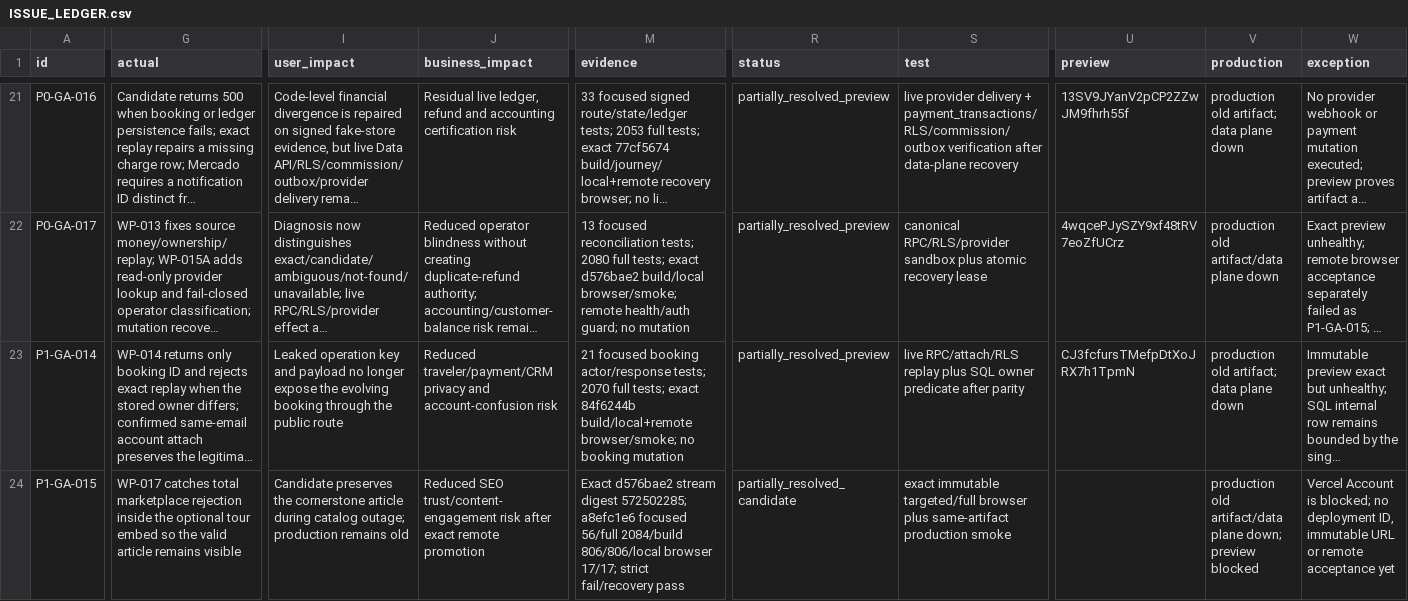
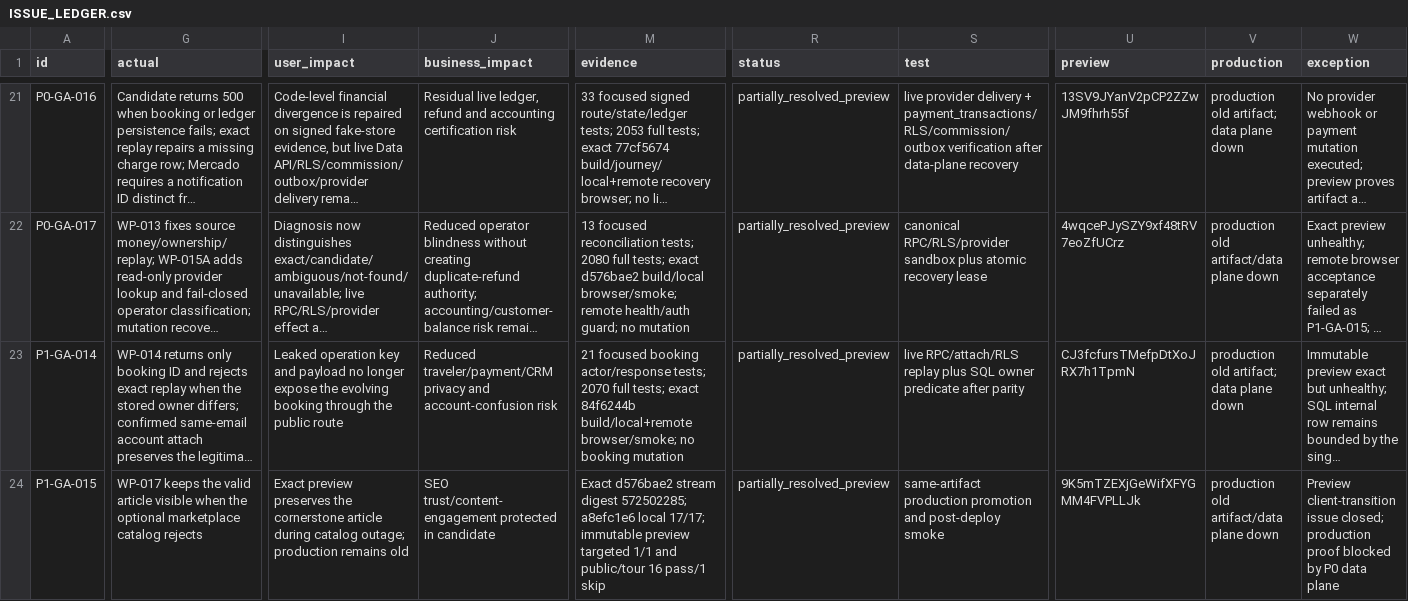
Before and after one commit to Evdokimychev/argentina-travel, a CSV file: docs/project-governance/ISSUE_LEDGER.csv, drawn as a sheet; only a part is shown, gaps mark what is left out; long unchanged cells end in …; the diff covers the shown part only; the diff names each change by its address in the sheet, - before the commit and + after, or states it on an @@ line.

Commit message:
docs: record canonical Postgres attestation evidence

```diff
--- a/docs/project-governance/ISSUE_LEDGER.csv
+++ b/docs/project-governance/ISSUE_LEDGER.csv
-G24 (actual): WP-017 catches total marketplace rejection inside the optional tour embed so the valid article remains visible
+G24 (actual): WP-017 keeps the valid article visible when the optional marketplace catalog rejects
-I24 (user_impact): Candidate preserves the…
+I24 (user_impact): Exact preview preserves the…
-J24 (business_impact): Reduced SEO trust/content-engagement risk after exact remote promotion
+J24 (business_impact): SEO trust/content-engagement protected in candidate
-M24 (evidence): …572502285; a8efc1e6 focused 56/full 2084/build 806/806/local browser 17/17; strict fail/recovery pass
+M24 (evidence): …572502285; a8efc1e6 local 17/17; immutable preview targeted 1/1 and public/tour 16 pass/1 skip
-R24 (status): partially_resolved_candidate
+R24 (status): partially_resolved_preview
-S24 (test): exact immutable targeted/full browser plus same-artifact production smoke
+S24 (test): same-artifact production promotion and post-deploy smoke
-U24 (preview): (empty)
+U24 (preview): 9K5mTZEXjGeWifXFYGMM4FVPLLJk
-V24 (production): …artifact/data plane down; preview blocked
+V24 (production): …artifact/data plane down
-W24 (exception): Vercel Account is blocked; no deployment ID, immutable URL or remote acceptance yet
+W24 (exception): Preview client-transition issue closed; production proof blocked by P0 data plane
```
Also changed, not shown: 1 added row and 10 edited cells elsewhere in this file, 5 other files.
